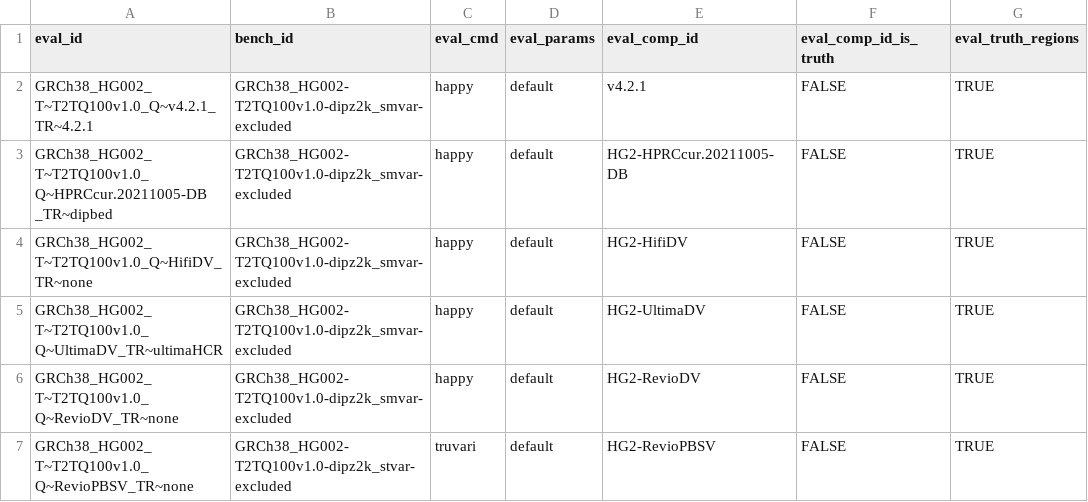
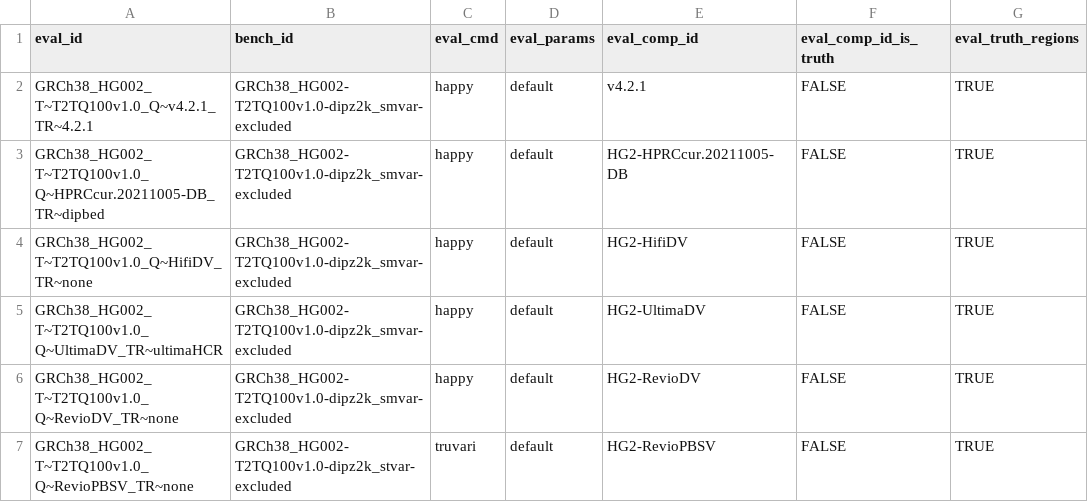
Before and after one commit to usnistgov/defrabb, a TSV file: config/analyses_20240209_v0.014_HG002.tsv, drawn as a sheet; only a part is shown; the diff names each change by its address in the sheet, - before the commit and + after, or states it on an @@ line.

Commit message:
fixing typo
Former-commit-id: 936ea2e655e8af799c42413a63d02e01eb243d60

```diff
--- a/config/analyses_20240209_v0.014_HG002.tsv
+++ b/config/analyses_20240209_v0.014_HG002.tsv
-A3 (eval_id): GRCh38_HG002_T~T2TQ100v1.0_Q~HPRCcur.20211005-DB _TR~dipbed
+A3 (eval_id): GRCh38_HG002_T~T2TQ100v1.0_Q~HPRCcur.20211005-DB_TR~dipbed
```
